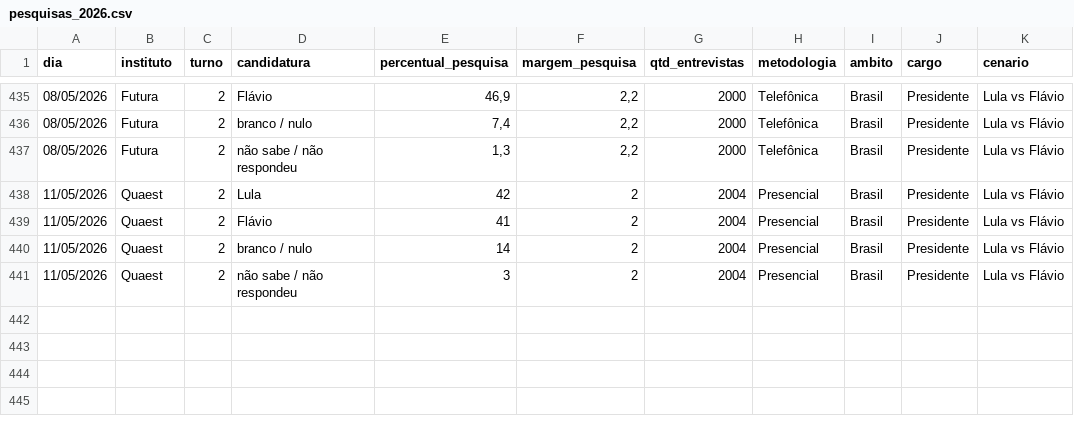
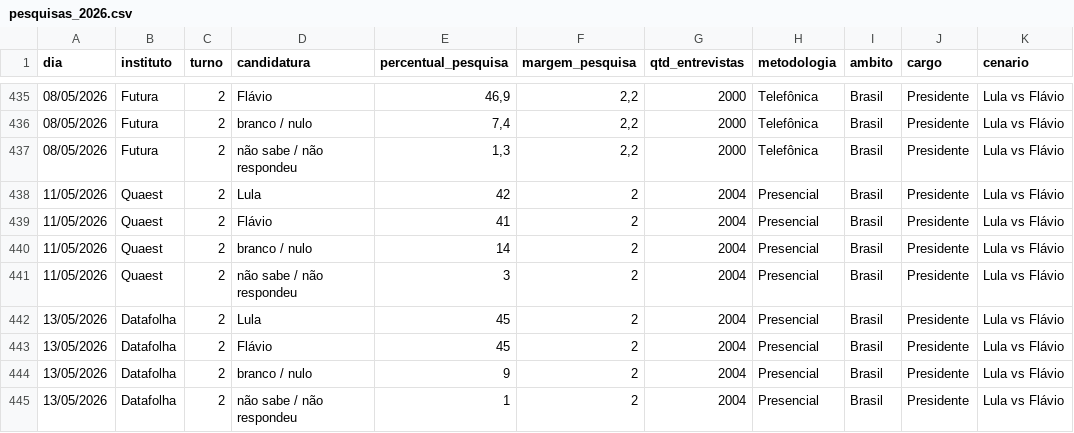
Before and after one commit to rnmag/agregR, a CSV file: inst/extdata/pesquisas_2026.csv, drawn as a sheet; only a part is shown, gaps mark what is left out; the diff names each change by its address in the sheet, - before the commit and + after, or states it on an @@ line.

Commit message:
data update

```diff
--- a/inst/extdata/pesquisas_2026.csv
+++ b/inst/extdata/pesquisas_2026.csv
+row 442: 13/05/2026 | Datafolha | 2 | Lula | 45 | 2 | 2004 | Presencial | Brasil | Presidente | Lula vs Flávio
+row 443: 13/05/2026 | Datafolha | 2 | Flávio | 45 | 2 | 2004 | Presencial | Brasil | Presidente | Lula vs Flávio
+row 444: 13/05/2026 | Datafolha | 2 | branco / nulo | 9 | 2 | 2004 | Presencial | Brasil | Presidente | Lula vs Flávio
+row 445: 13/05/2026 | Datafolha | 2 | não sabe / não respondeu | 1 | 2 | 2004 | Presencial | Brasil | Presidente | Lula vs Flávio
```
